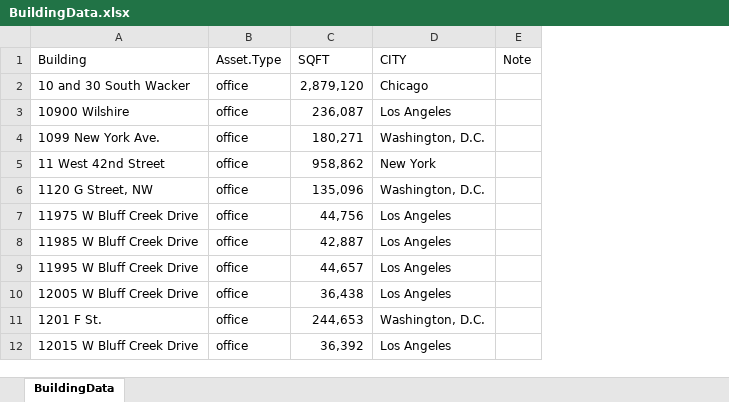
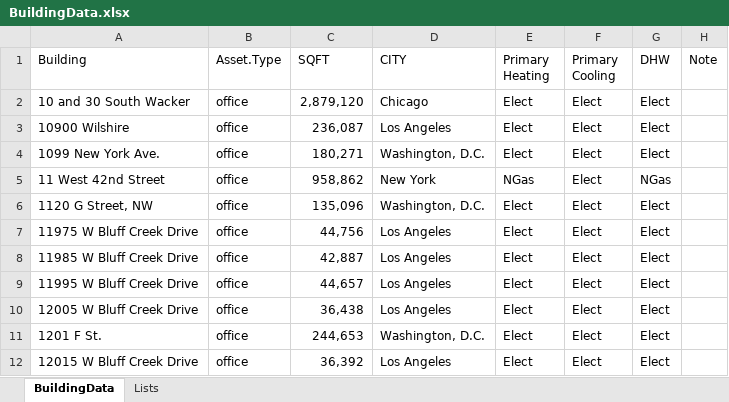
Before and after one commit to paulrode/NCZ_Interventions, an Excel workbook: data/BuildingData.xlsx, sheet BuildingData, drawn as a sheet; only a part is shown; values as stored, in another font and other column widths than the file's, no borders; the diff names each change by its address in the sheet, - before the commit and + after, or states it on an @@ line.

```diff
--- a/data/BuildingData.xlsx (sheet BuildingData)
+++ b/data/BuildingData.xlsx (sheet BuildingData)
+sheet tab: Lists
+column E (Primary Heating), rows 2-12: Elect | Elect | Elect | NGas | Elect | Elect | Elect | Elect | Elect | Elect | Elect
+column F (Primary Cooling), rows 2-12: all Elect
+column G (DHW), rows 2-12: Elect | Elect | Elect | NGas | Elect | Elect | Elect | Elect | Elect | Elect | Elect
```
Also changed, not shown: 2 other files.
